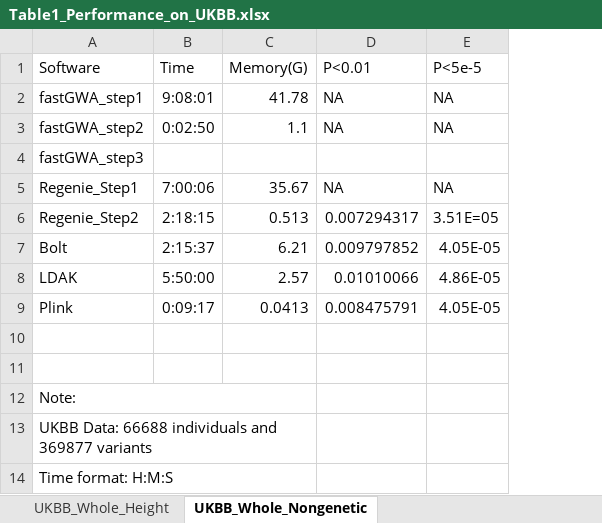
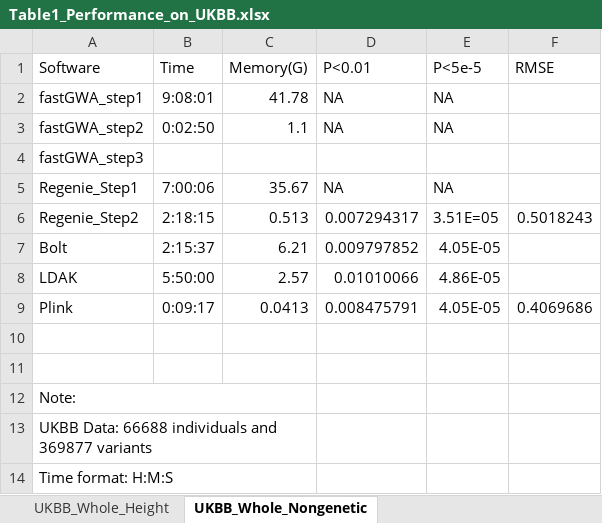
Before and after one commit to KirakiraZLY/An-evaluation-of-software-for-performing-GWAS-mixed-model-association-analysis, an Excel workbook: Tables/Table1_Performance_on_UKBB.xlsx, sheet UKBB_Whole_Nongenetic, drawn as a sheet; values as stored, in another font and other column widths than the file's, no borders; the diff names each change by its address in the sheet, - before the commit and + after, or states it on an @@ line.

```diff
--- a/Tables/Table1_Performance_on_UKBB.xlsx (sheet UKBB_Whole_Nongenetic)
+++ b/Tables/Table1_Performance_on_UKBB.xlsx (sheet UKBB_Whole_Nongenetic)
+column F (RMSE), rows 6-9: 0.5018243 |  |  | 0.4069686
```
Also changed, not shown: 1 other file.
